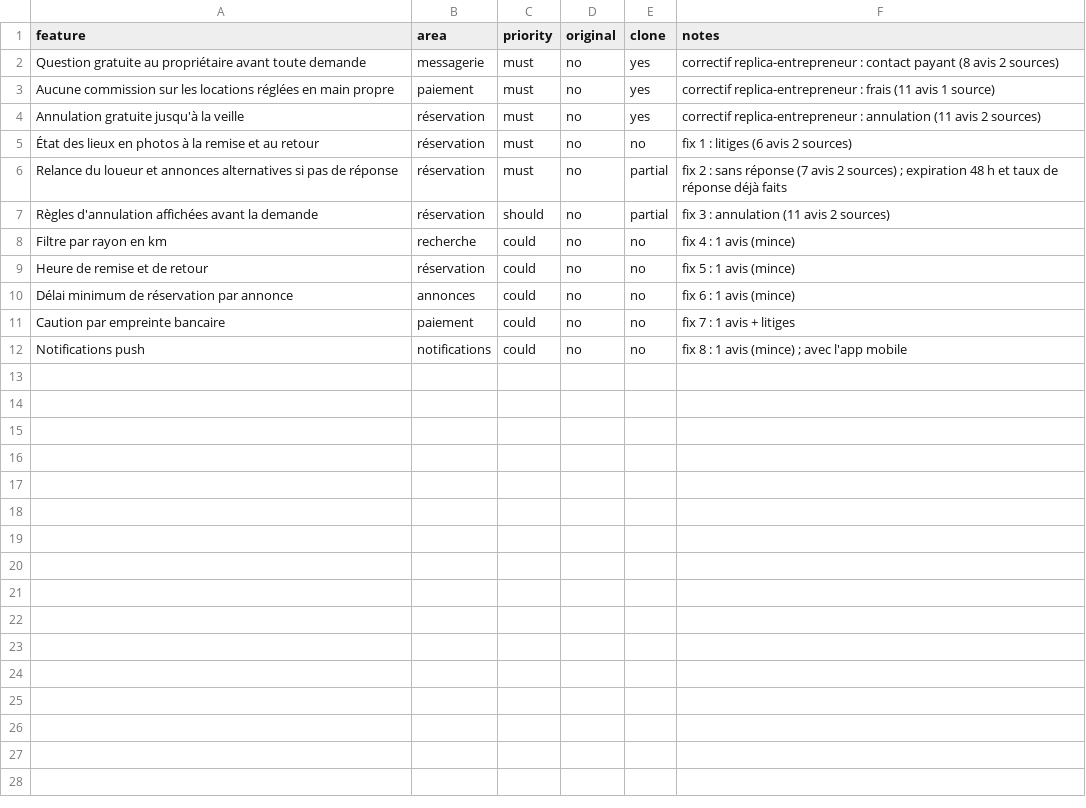
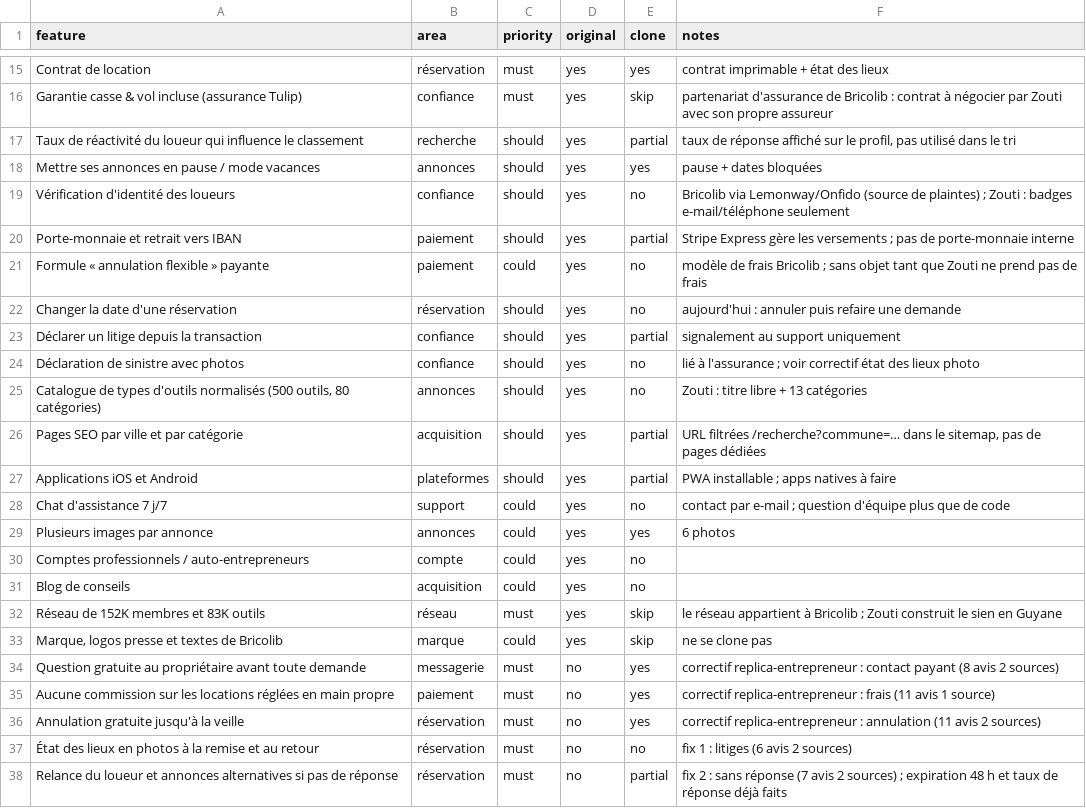
Before and after one commit to donnevensoso-byte/donneven, a CSV file: replica/features.csv, drawn as a sheet; only a part is shown, gaps mark what is left out; the shorter side is filled out with more unchanged rows; the diff covers the shown part only; the diff names each change by its address in the sheet, - before the commit and + after, or states it on an @@ line.

```diff
--- a/replica/features.csv
+++ b/replica/features.csv
+row 15: Contrat de location | réservation | must | yes | yes | contrat imprimable + état des lieux
+row 16: Garantie casse & vol incluse (assurance Tulip) | confiance | must | yes | skip | partenariat d'assurance de Bricolib : contrat à négocier par Zouti avec son propre assureur
+row 17: Taux de réactivité du loueur qui influence le classement | recherche | should | yes | partial | taux de réponse affiché sur le profil, pas utilisé dans le tri
+row 18: Mettre ses annonces en pause / mode vacances | annonces | should | yes | yes | pause + dates bloquées
+row 19: Vérification d'identité des loueurs | confiance | should | yes | no | Bricolib via Lemonway/Onfido (source de plaintes) ; Zouti : badges e-mail/téléphone seulement
+row 20: Porte-monnaie et retrait vers IBAN | paiement | should | yes | partial | Stripe Express gère les versements ; pas de porte-monnaie interne
+row 21: Formule « annulation flexible » payante | paiement | could | yes | no | modèle de frais Bricolib ; sans objet tant que Zouti ne prend pas de frais
+row 22: Changer la date d'une réservation | réservation | should | yes | no | aujourd'hui : annuler puis refaire une demande
+row 23: Déclarer un litige depuis la transaction | confiance | should | yes | partial | signalement au support uniquement
+row 24: Déclaration de sinistre avec photos | confiance | should | yes | no | lié à l'assurance ; voir correctif état des lieux photo
+row 25: Catalogue de types d'outils normalisés (500 outils, 80 catégories) | annonces | should | yes | no | Zouti : titre libre + 13 catégories
+row 26: Pages SEO par ville et par catégorie | acquisition | should | yes | partial | URL filtrées /recherche?commune=… dans le sitemap, pas de pages dédiées
+row 27: Applications iOS et Android | plateformes | should | yes | partial | PWA installable ; apps natives à faire
+row 28: Chat d'assistance 7 j/7 | support | could | yes | no | contact par e-mail ; question d'équipe plus que de code
+row 29: Plusieurs images par annonce | annonces | could | yes | yes | 6 photos
+row 30: Comptes professionnels / auto-entrepreneurs | compte | could | yes | no
+row 31: Blog de conseils | acquisition | could | yes | no
+row 32: Réseau de 152K membres et 83K outils | réseau | must | yes | skip | le réseau appartient à Bricolib ; Zouti construit le sien en Guyane
+row 33: Marque, logos presse et textes de Bricolib | marque | could | yes | skip | ne se clone pas
```
Also changed, not shown: 13 added rows elsewhere in this file, 3 other files.
